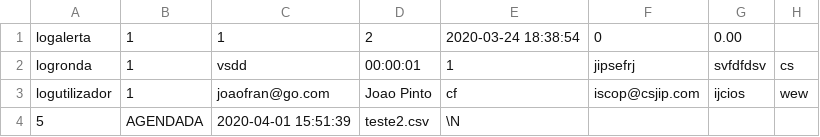
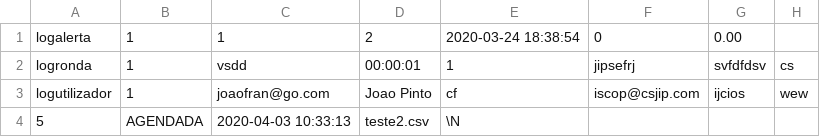
Before and after one commit to bernardosequeir/ProjetoSIDESII, a CSV file: implementacao_g15/origin_server/origin_export/ficheiro_exportacao.csv, drawn as a sheet; only a part is shown; the diff names each change by its address in the sheet, - before the commit and + after, or states it on an @@ line.

```diff
--- a/implementacao_g15/origin_server/origin_export/ficheiro_exportacao.csv
+++ b/implementacao_g15/origin_server/origin_export/ficheiro_exportacao.csv
-C4: 2020-04-01 15:51:39
+C4: 2020-04-03 10:33:13
```
Also changed, not shown: 1 other file.
